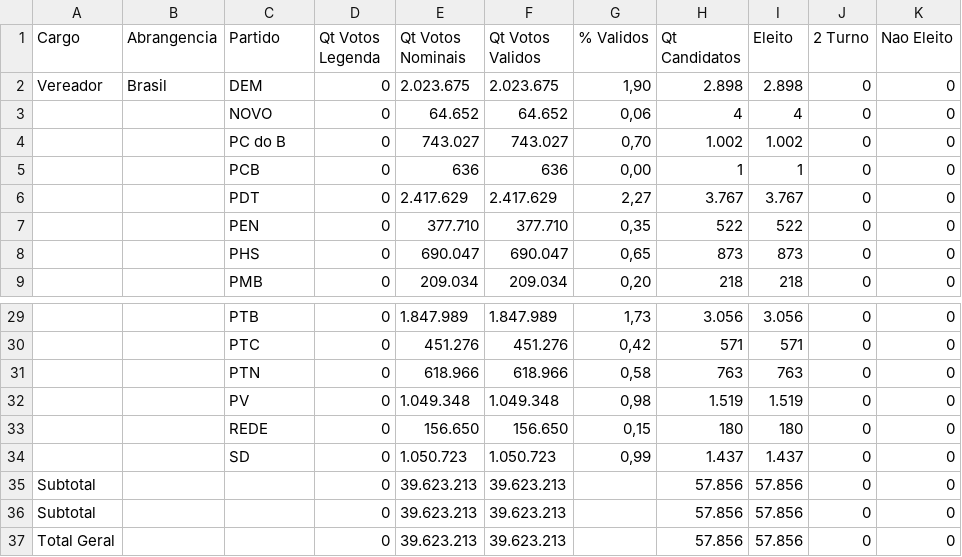
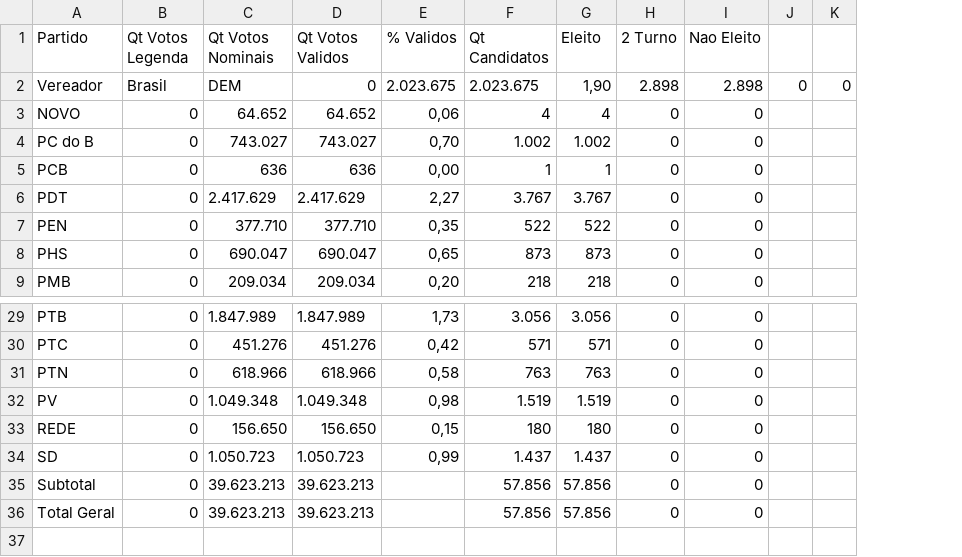
Before and after one commit to RobertMyles/Various_R-Scripts, a CSV file: data/quadro_partido_x_cargo.csv, drawn as a sheet; only a part is shown, gaps mark what is left out; removed rows and columns are numbered as before the commit, all else as after; the diff names each change by its address in the sheet, - before the commit and + after, or states it on an @@ line.

Commit message:
clean up

```diff
--- a/data/quadro_partido_x_cargo.csv
+++ b/data/quadro_partido_x_cargo.csv
-column A (Cargo), rows 35-36: Subtotal | Subtotal
-column B (Abrangencia), empty
+column J, empty
+column K, empty
-row 2: Vereador | Brasil | DEM | 0 | 2.023.675 | 2.023.675 | 1,90 | 2.898 | 2.898 | 0 | 0
+row 2: Vereador | Brasil | DEM | 0 | 2.023.675 | 2.023.675 | 1,90 | 2.898 | 2.898 | 0 | 0
-A35 (Partido): (empty)
+A35 (Partido): Subtotal
-A36 (Partido): (empty)
+A36 (Partido): Total Geral
-row 37: Total Geral |  |  | 0 | 39.623.213 | 39.623.213 |  | 57.856 | 57.856 | 0 | 0
```
